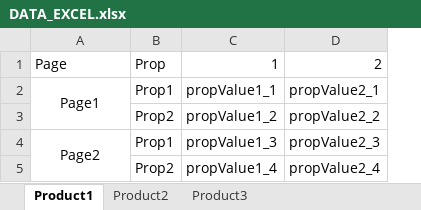
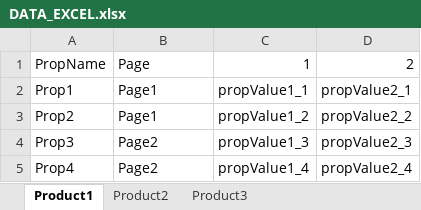
Before and after one commit to hungndv/playwright01, an Excel workbook: DATA_EXCEL.xlsx, sheet Product1, drawn as a sheet; values as stored, in another font and other column widths than the file's, no borders; removed rows and columns are numbered as before the commit, all else as after; the diff names each change by its address in the sheet, - before the commit and + after, or states it on an @@ line.

Commit message:
read excel

```diff
--- a/DATA_EXCEL.xlsx (sheet Product1)
+++ b/DATA_EXCEL.xlsx (sheet Product1)
+column A, rows 1-5: PropName | Prop1 | Prop2 | Prop3 | Prop4
-column B, rows 1-5: Prop | Prop1 | Prop2 | Prop1 | Prop2
-B2 alignment: center
+B2 alignment: left
-A2:A3 merged
-B3: (empty)
+B3: Page1
-B4 alignment: center
+B4 alignment: left
-A4:A5 merged
-B5: (empty)
+B5: Page2
```
Also changed, not shown: sheet Product3, 8 other files.
